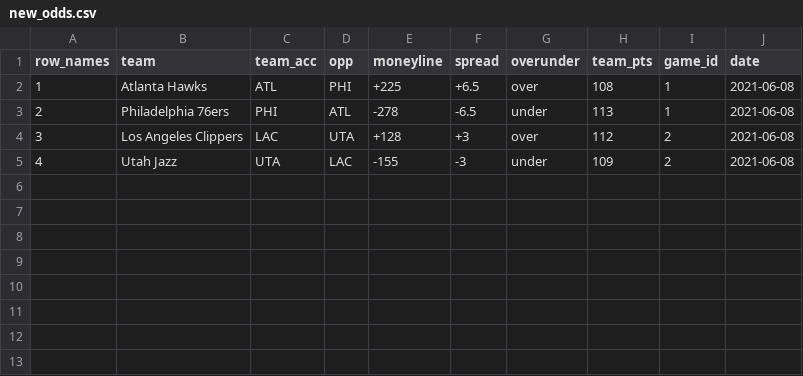
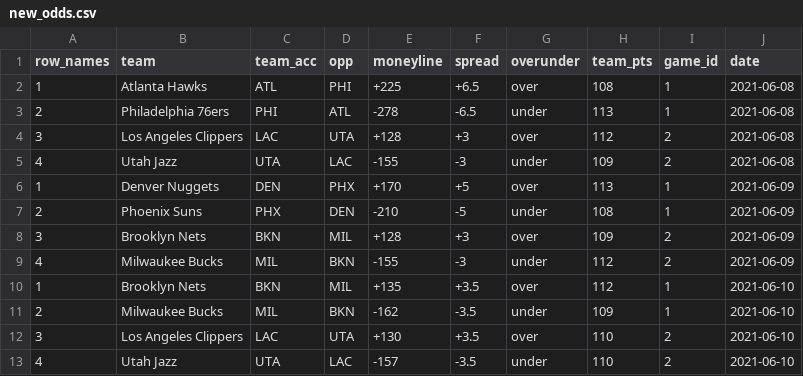
Before and after one commit to jyablonski/NBA-Dashboard, a CSV file: data/new_odds.csv, drawn as a sheet.

```diff
--- a/data/new_odds.csv
+++ b/data/new_odds.csv
@@ -5 +5,9 @@ row_names,team,team_acc,opp,moneyline,spread,overunder,team_pts,game_id,date
 4,Utah Jazz,UTA,LAC,-155,-3,under,109,2,2021-06-08
+1,Denver Nuggets,DEN,PHX,+170,+5,over,113,1,2021-06-09
+2,Phoenix Suns,PHX,DEN,-210,-5,under,108,1,2021-06-09
+3,Brooklyn Nets,BKN,MIL,+128,+3,over,109,2,2021-06-09
+4,Milwaukee Bucks,MIL,BKN,-155,-3,under,112,2,2021-06-09
+1,Brooklyn Nets,BKN,MIL,+135,+3.5,over,112,1,2021-06-10
+2,Milwaukee Bucks,MIL,BKN,-162,-3.5,under,109,1,2021-06-10
+3,Los Angeles Clippers,LAC,UTA,+130,+3.5,over,110,2,2021-06-10
+4,Utah Jazz,UTA,LAC,-157,-3.5,under,110,2,2021-06-10
```
Also changed, not shown: data/schedule.csv, 3 other files.
